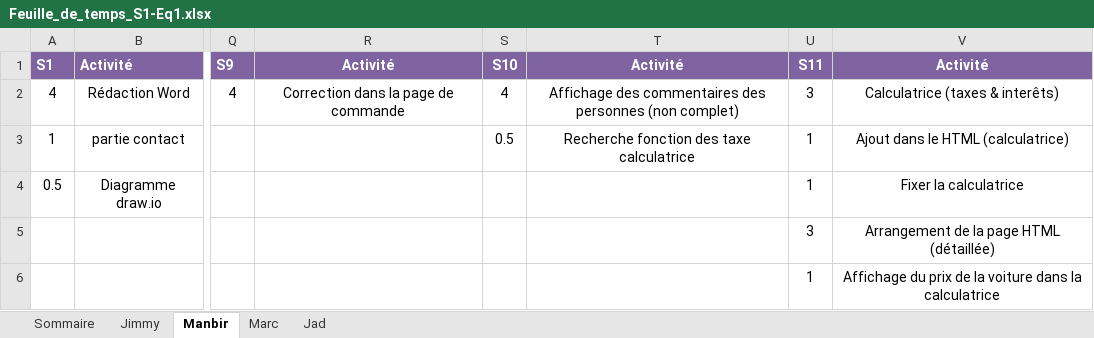
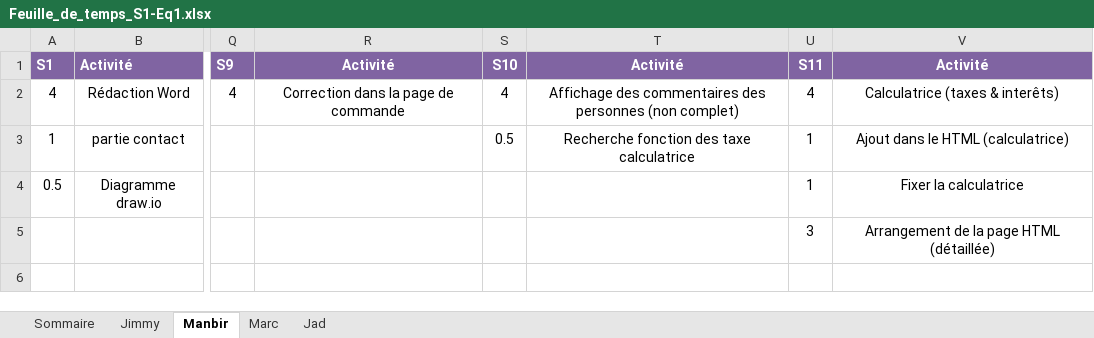
Before and after one commit to Ricieus/All-Nighter-s, an Excel workbook: Feuille_de_temps_S1-Eq1.xlsx, sheet Manbir, drawn as a sheet; only a part is shown, gaps mark what is left out; values as stored, in another font and other column widths than the file's, no borders; the diff names each change by its address in the sheet, - before the commit and + after, or states it on an @@ line.

Commit message:
Revert "Update Feuille_de_temps_S1-Eq1.xlsx"
This reverts commit 7b34b67a7b2bdd68bbfa12b63e4a0498df646179.

```diff
--- a/Feuille_de_temps_S1-Eq1.xlsx (sheet Manbir)
+++ b/Feuille_de_temps_S1-Eq1.xlsx (sheet Manbir)
-U2: 3
+U2: 4
-U6: 1
+U6: (empty)
-V6: Affichage du prix de la voiture dans la calculatrice
+V6: (empty)
```
